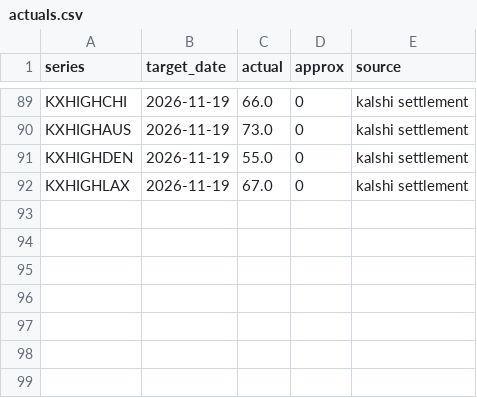
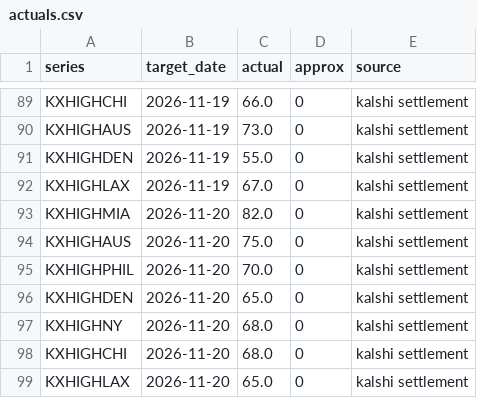
Before and after one commit to lazyloris/kalshi-analyzer, a CSV file: data/weather_high/actuals.csv, drawn as a sheet; only a part is shown, gaps mark what is left out; the diff names each change by its address in the sheet, - before the commit and + after, or states it on an @@ line.

```diff
--- a/data/weather_high/actuals.csv
+++ b/data/weather_high/actuals.csv
+row 93: KXHIGHMIA | 2026-11-20 | 82.0 | 0 | kalshi settlement
+row 94: KXHIGHAUS | 2026-11-20 | 75.0 | 0 | kalshi settlement
+row 95: KXHIGHPHIL | 2026-11-20 | 70.0 | 0 | kalshi settlement
+row 96: KXHIGHDEN | 2026-11-20 | 65.0 | 0 | kalshi settlement
+row 97: KXHIGHNY | 2026-11-20 | 68.0 | 0 | kalshi settlement
+row 98: KXHIGHCHI | 2026-11-20 | 68.0 | 0 | kalshi settlement
+row 99: KXHIGHLAX | 2026-11-20 | 65.0 | 0 | kalshi settlement
```
Also changed, not shown: data/weather_high/forecasts.csv, data/weather_high/trades.csv, 44 other files.
